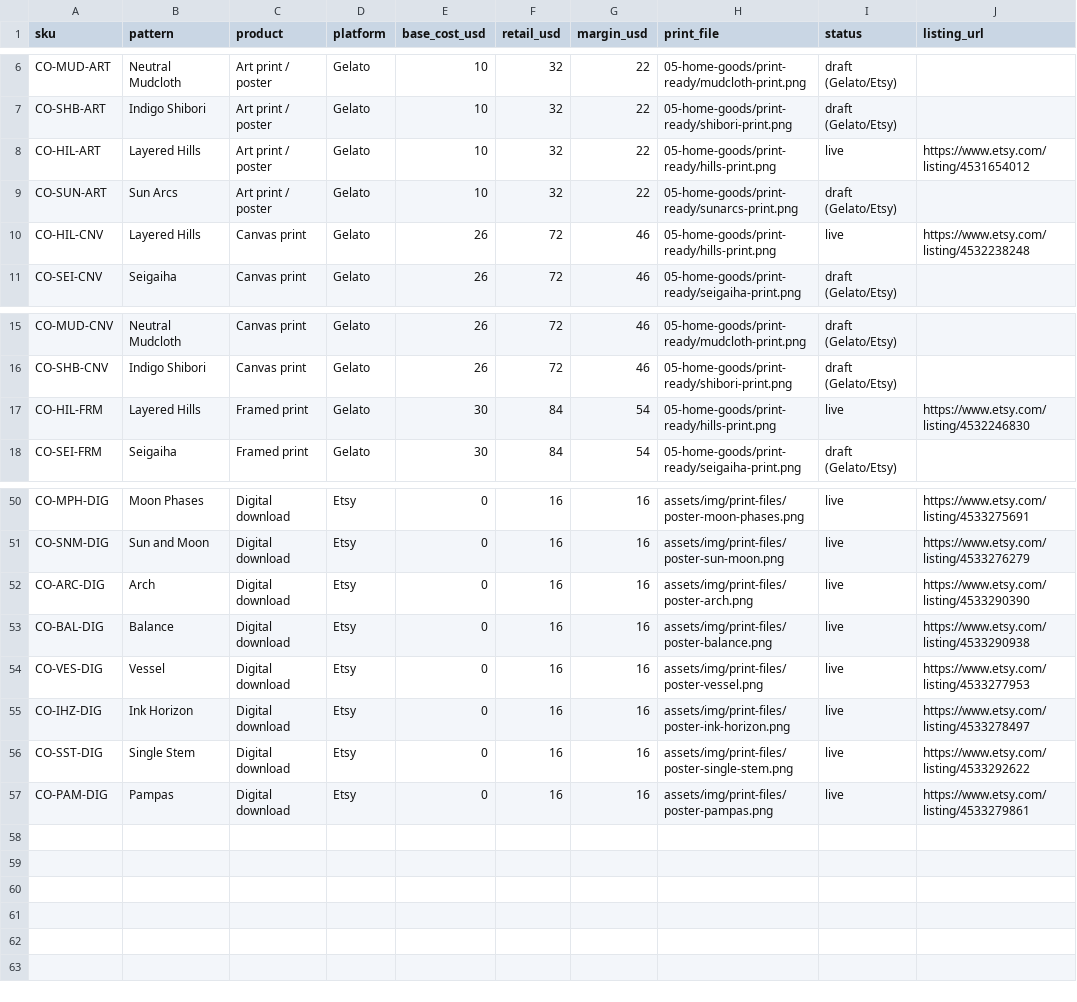
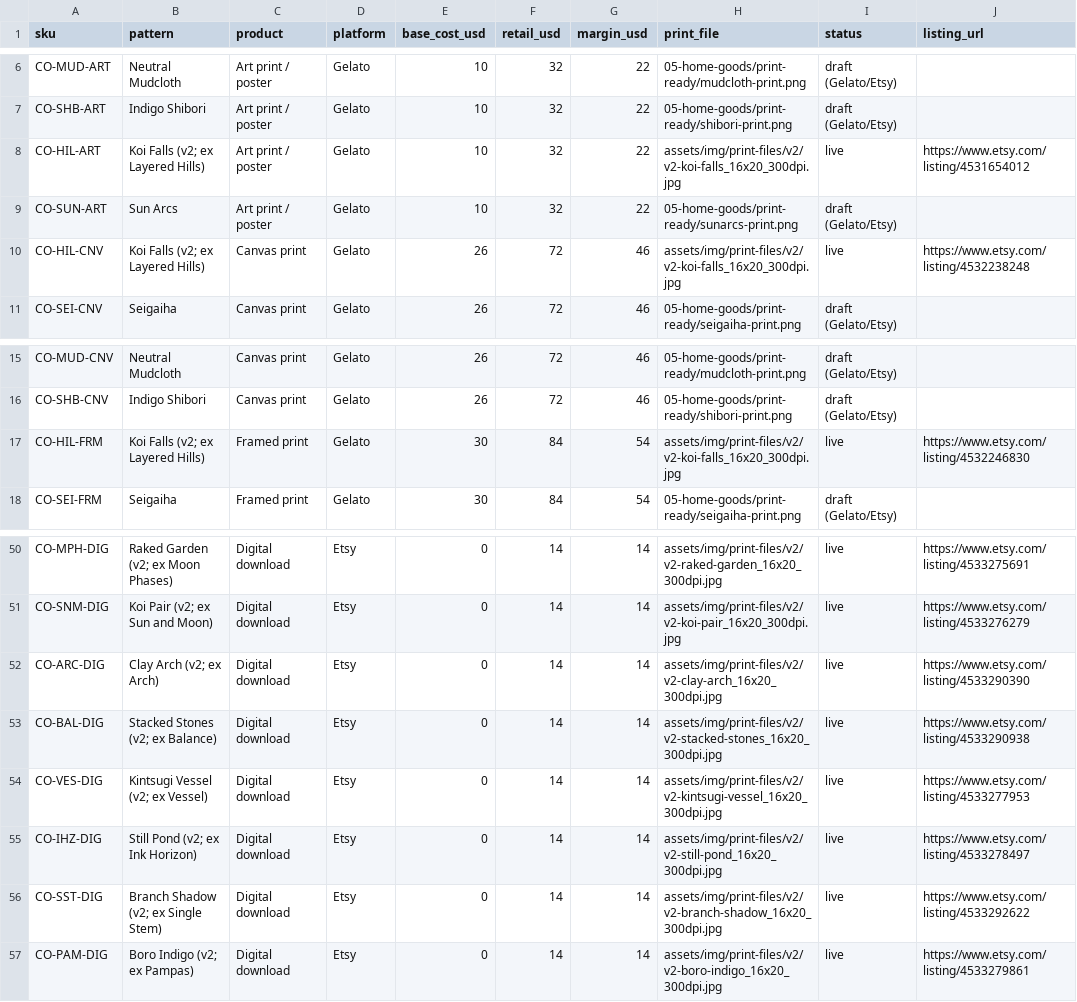
Before and after one commit to Cammyboy11/calmandoak, a CSV file: 05-home-goods/CATALOG.csv, drawn as a sheet; only a part is shown, gaps mark what is left out; the diff covers the shown part only; the diff names each change by its address in the sheet, - before the commit and + after, or states it on an @@ line.

Commit message:
v2 collection sync: CATALOG - new design names, v2 print files, digital $14

```diff
--- a/05-home-goods/CATALOG.csv
+++ b/05-home-goods/CATALOG.csv
-B8 (pattern): Layered Hills
+B8 (pattern): Koi Falls (v2; ex Layered Hills)
-H8 (print_file): 05-home-goods/print-ready/hills-print.png
+H8 (print_file): assets/img/print-files/v2/v2-koi-falls_16x20_300dpi.jpg
-B10 (pattern): Layered Hills
+B10 (pattern): Koi Falls (v2; ex Layered Hills)
-H10 (print_file): 05-home-goods/print-ready/hills-print.png
+H10 (print_file): assets/img/print-files/v2/v2-koi-falls_16x20_300dpi.jpg
-B17 (pattern): Layered Hills
+B17 (pattern): Koi Falls (v2; ex Layered Hills)
-H17 (print_file): 05-home-goods/print-ready/hills-print.png
+H17 (print_file): assets/img/print-files/v2/v2-koi-falls_16x20_300dpi.jpg
-B50 (pattern): Moon Phases
+B50 (pattern): Raked Garden (v2; ex Moon Phases)
-F50:F57 (retail_usd): 16
+F50:F57 (retail_usd): 14
-G50:G57 (margin_usd): 16
+G50:G57 (margin_usd): 14
-H50 (print_file): assets/img/print-files/poster-moon-phases.png
+H50 (print_file): assets/img/print-files/v2/v2-raked-garden_16x20_300dpi.jpg
-B51 (pattern): Sun and Moon
+B51 (pattern): Koi Pair (v2; ex Sun and Moon)
-H51 (print_file): assets/img/print-files/poster-sun-moon.png
+H51 (print_file): assets/img/print-files/v2/v2-koi-pair_16x20_300dpi.jpg
-B52 (pattern): Arch
+B52 (pattern): Clay Arch (v2; ex Arch)
-H52 (print_file): assets/img/print-files/poster-arch.png
+H52 (print_file): assets/img/print-files/v2/v2-clay-arch_16x20_300dpi.jpg
-B53 (pattern): Balance
+B53 (pattern): Stacked Stones (v2; ex Balance)
-H53 (print_file): assets/img/print-files/poster-balance.png
+H53 (print_file): assets/img/print-files/v2/v2-stacked-stones_16x20_300dpi.jpg
-B54 (pattern): Vessel
+B54 (pattern): Kintsugi Vessel (v2; ex Vessel)
-H54 (print_file): assets/img/print-files/poster-vessel.png
+H54 (print_file): assets/img/print-files/v2/v2-kintsugi-vessel_16x20_300dpi.jpg
-B55 (pattern): Ink Horizon
+B55 (pattern): Still Pond (v2; ex Ink Horizon)
-H55 (print_file): assets/img/print-files/poster-ink-horizon.png
+H55 (print_file): assets/img/print-files/v2/v2-still-pond_16x20_300dpi.jpg
-B56 (pattern): Single Stem
+B56 (pattern): Branch Shadow (v2; ex Single Stem)
-H56 (print_file): assets/img/print-files/poster-single-stem.png
+H56 (print_file): assets/img/print-files/v2/v2-branch-shadow_16x20_300dpi.jpg
-B57 (pattern): Pampas
+B57 (pattern): Boro Indigo (v2; ex Pampas)
-H57 (print_file): assets/img/print-files/poster-pampas.png
+H57 (print_file): assets/img/print-files/v2/v2-boro-indigo_16x20_300dpi.jpg
```
Also changed, not shown: 38 edited cells elsewhere in this file.
